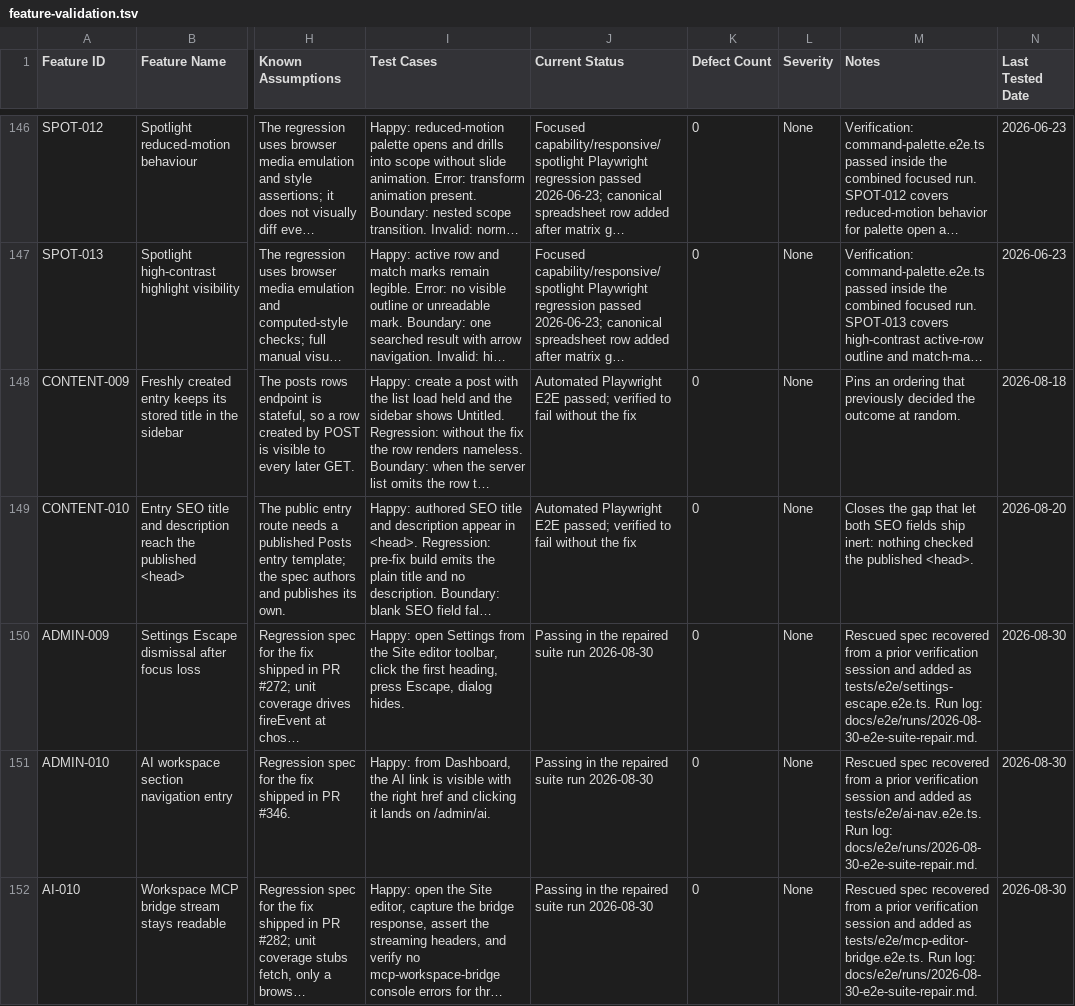
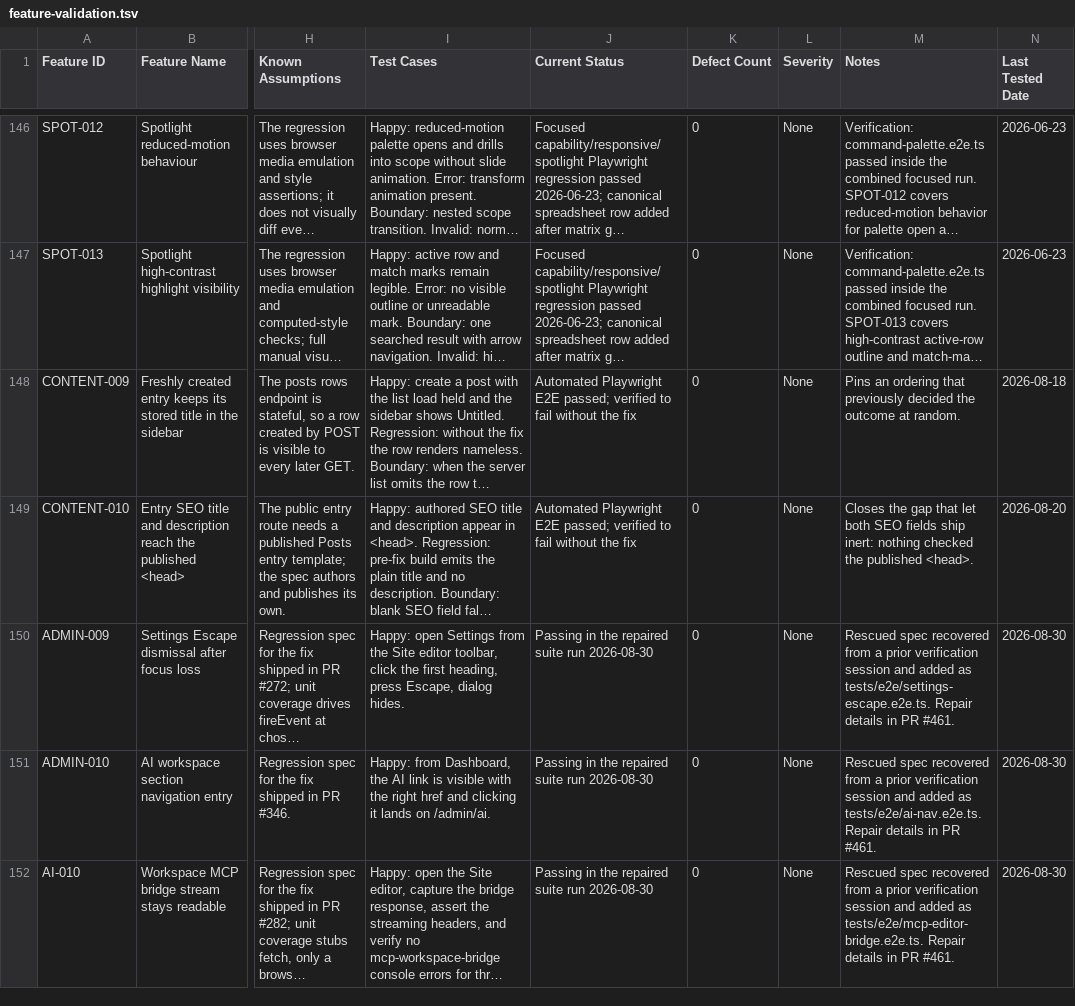
Before and after one commit to CoreBunch/Instatic, a TSV file: docs/e2e/feature-validation.tsv, drawn as a sheet; only a part is shown, gaps mark what is left out; long unchanged cells end in …; the diff names each change by its address in the sheet, - before the commit and + after, or states it on an @@ line.

Commit message:
test(e2e): point new registry rows at the PR, run logs are gitignored

```diff
--- a/docs/e2e/feature-validation.tsv
+++ b/docs/e2e/feature-validation.tsv
-M150 (Notes): …as tests/e2e/settings-escape.e2e.ts. Run log: docs/e2e/runs/2026-08-30-e2e-suite-repair.md.
+M150 (Notes): …as tests/e2e/settings-escape.e2e.ts. Repair details in PR #461.
-M151 (Notes): …as tests/e2e/ai-nav.e2e.ts. Run log: docs/e2e/runs/2026-08-30-e2e-suite-repair.md.
+M151 (Notes): …as tests/e2e/ai-nav.e2e.ts. Repair details in PR #461.
-M152 (Notes): …as tests/e2e/mcp-editor-bridge.e2e.ts. Run log: docs/e2e/runs/2026-08-30-e2e-suite-repair.md.
+M152 (Notes): …as tests/e2e/mcp-editor-bridge.e2e.ts. Repair details in PR #461.
```
